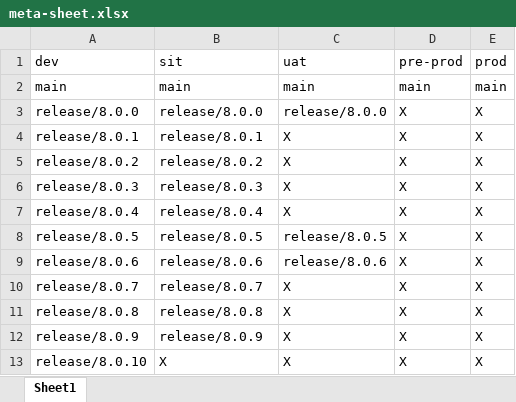
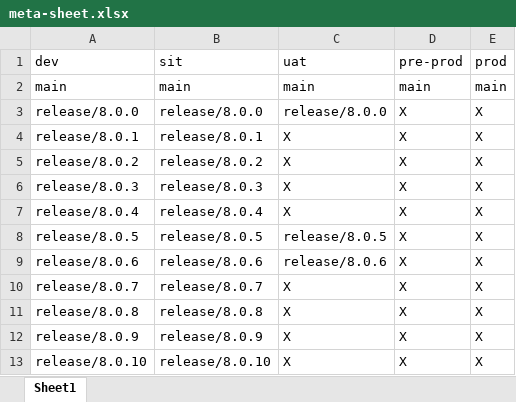
Before and after one commit to kranthimj23/promotion-repo, an Excel workbook: meta-sheet.xlsx, sheet Sheet1, drawn as a sheet; values as stored, in another font and other column widths than the file's, no borders; the diff names each change by its address in the sheet, - before the commit and + after, or states it on an @@ line.

Commit message:
Promoted release/8.0.10 from dev to sit

```diff
--- a/meta-sheet.xlsx (sheet Sheet1)
+++ b/meta-sheet.xlsx (sheet Sheet1)
-B13: X
+B13: release/8.0.10
```
